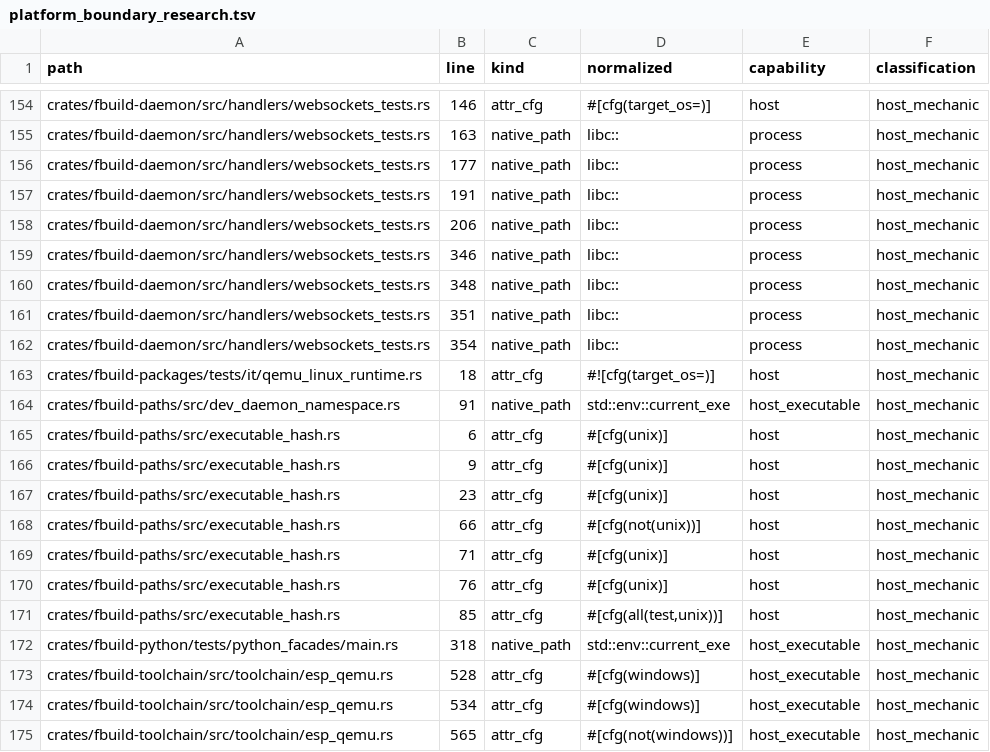
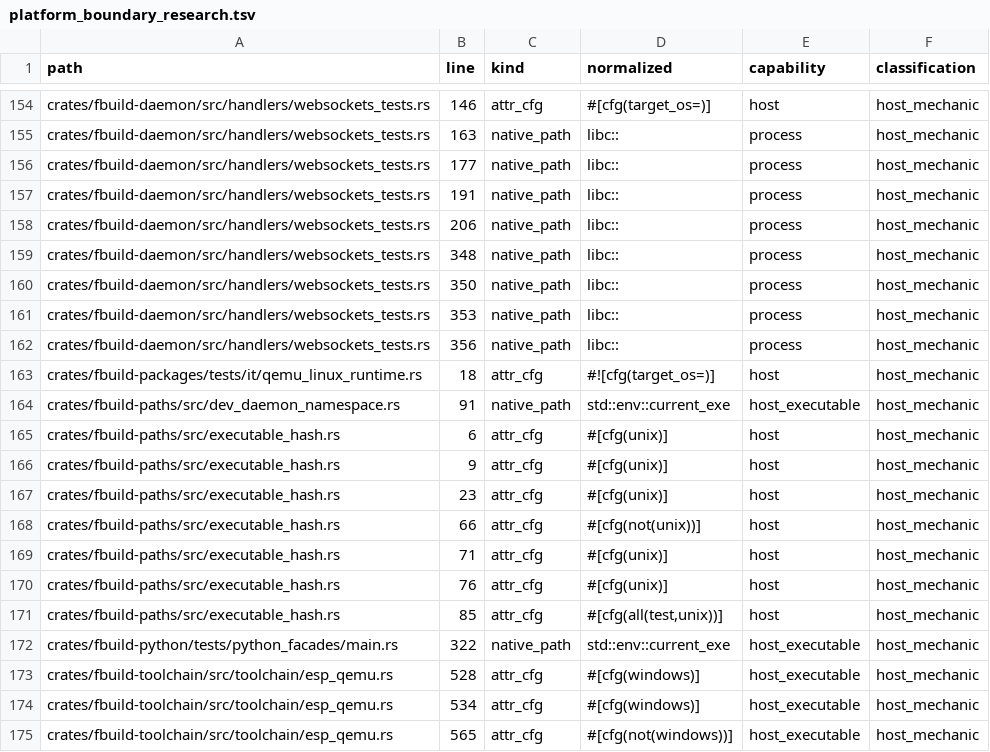
Before and after one commit to FastLED/fbuild, a TSV file: ci/platform_boundary_research.tsv, drawn as a sheet; only a part is shown, gaps mark what is left out.

Commit message:
ci: refresh platform boundary inventory after dep bumps

```diff
--- a/ci/platform_boundary_research.tsv
+++ b/ci/platform_boundary_research.tsv
@@ -158,6 +158,6 @@ crates/fbuild-daemon/src/handlers/websockets_tests.rs	191	native_path	libc::	pro
 crates/fbuild-daemon/src/handlers/websockets_tests.rs	206	native_path	libc::	process	host_mechanic
-crates/fbuild-daemon/src/handlers/websockets_tests.rs	346	native_path	libc::	process	host_mechanic
 crates/fbuild-daemon/src/handlers/websockets_tests.rs	348	native_path	libc::	process	host_mechanic
-crates/fbuild-daemon/src/handlers/websockets_tests.rs	351	native_path	libc::	process	host_mechanic
-crates/fbuild-daemon/src/handlers/websockets_tests.rs	354	native_path	libc::	process	host_mechanic
+crates/fbuild-daemon/src/handlers/websockets_tests.rs	350	native_path	libc::	process	host_mechanic
+crates/fbuild-daemon/src/handlers/websockets_tests.rs	353	native_path	libc::	process	host_mechanic
+crates/fbuild-daemon/src/handlers/websockets_tests.rs	356	native_path	libc::	process	host_mechanic
 crates/fbuild-packages/tests/it/qemu_linux_runtime.rs	18	attr_cfg	#![cfg(target_os=)]	host	host_mechanic
@@ -171,3 +171,3 @@ crates/fbuild-paths/src/executable_hash.rs	76	attr_cfg	#[cfg(unix)]	host	host_me
 crates/fbuild-paths/src/executable_hash.rs	85	attr_cfg	#[cfg(all(test,unix))]	host	host_mechanic
-crates/fbuild-python/tests/python_facades/main.rs	318	native_path	std::env::current_exe	host_executable	host_mechanic
+crates/fbuild-python/tests/python_facades/main.rs	322	native_path	std::env::current_exe	host_executable	host_mechanic
 crates/fbuild-toolchain/src/toolchain/esp_qemu.rs	528	attr_cfg	#[cfg(windows)]	host_executable	host_mechanic
```
